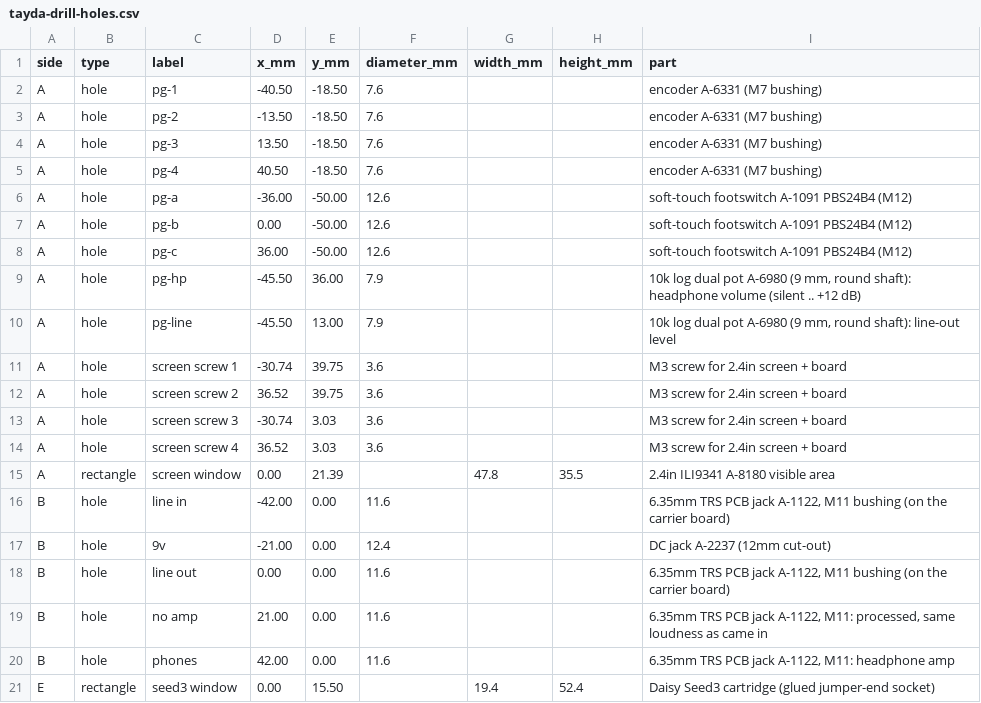
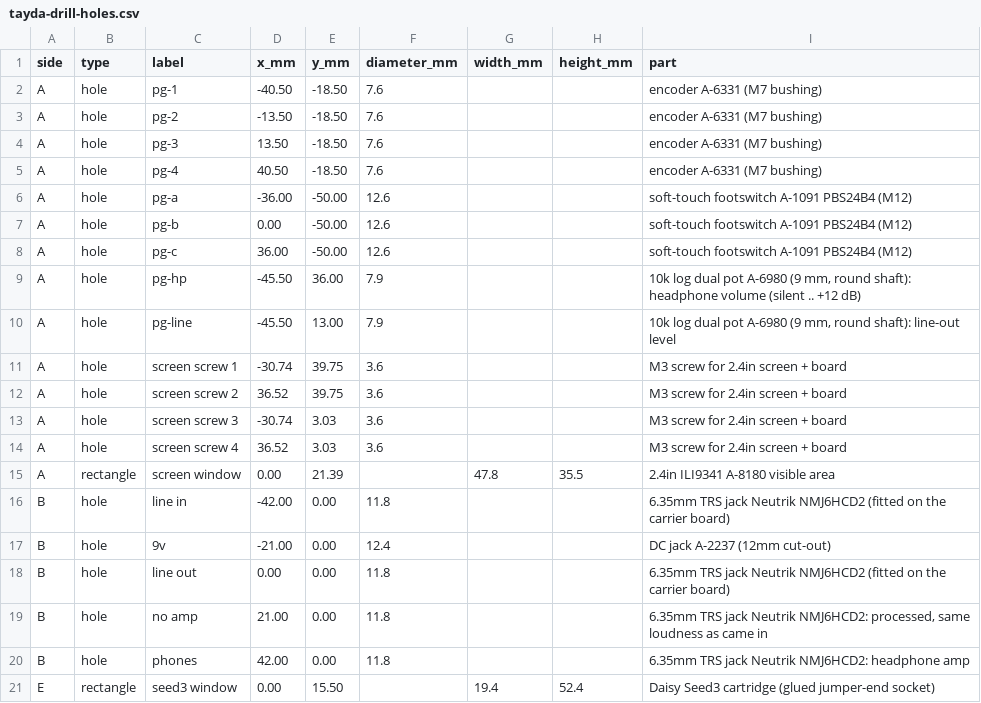
Before and after one commit to thenameiscobmarley/pg-1-pedal, a CSV file: PG-Pedal-1/03-Drill-Template/tayda-drill-holes.csv, drawn as a sheet.

```diff
--- a/PG-Pedal-1/03-Drill-Template/tayda-drill-holes.csv
+++ b/PG-Pedal-1/03-Drill-Template/tayda-drill-holes.csv
@@ -15,7 +15,7 @@ A,hole,screen screw 4,36.52,3.03,3.6,,,M3 screw for 2.4in screen + board
 A,rectangle,screen window,0.00,21.39,,47.8,35.5,2.4in ILI9341 A-8180 visible area
-B,hole,line in,-42.00,0.00,11.6,,,"6.35mm TRS PCB jack A-1122, M11 bushing (on the carrier board)"
+B,hole,line in,-42.00,0.00,11.8,,,6.35mm TRS jack Neutrik NMJ6HCD2 (fitted on the carrier board)
 B,hole,9v,-21.00,0.00,12.4,,,DC jack A-2237 (12mm cut-out)
-B,hole,line out,0.00,0.00,11.6,,,"6.35mm TRS PCB jack A-1122, M11 bushing (on the carrier board)"
-B,hole,no amp,21.00,0.00,11.6,,,"6.35mm TRS PCB jack A-1122, M11: processed, same loudness as came in"
-B,hole,phones,42.00,0.00,11.6,,,"6.35mm TRS PCB jack A-1122, M11: headphone amp"
+B,hole,line out,0.00,0.00,11.8,,,6.35mm TRS jack Neutrik NMJ6HCD2 (fitted on the carrier board)
+B,hole,no amp,21.00,0.00,11.8,,,"6.35mm TRS jack Neutrik NMJ6HCD2: processed, same loudness as came in"
+B,hole,phones,42.00,0.00,11.8,,,6.35mm TRS jack Neutrik NMJ6HCD2: headphone amp
 E,rectangle,seed3 window,0.00,15.50,,19.4,52.4,Daisy Seed3 cartridge (glued jumper-end socket)
```
Also changed, not shown: PG-Pedal-1/02-Parts-and-Cart/tayda-cart-import.csv, PG-Pedal-1/12-Carrier-Board/jlcpcb/pg1-carrier-bom-jlc.csv, 25 other files.
